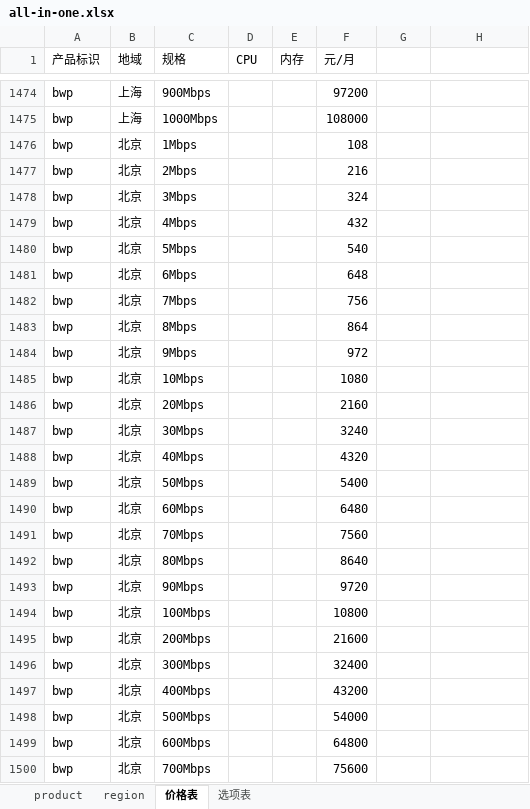
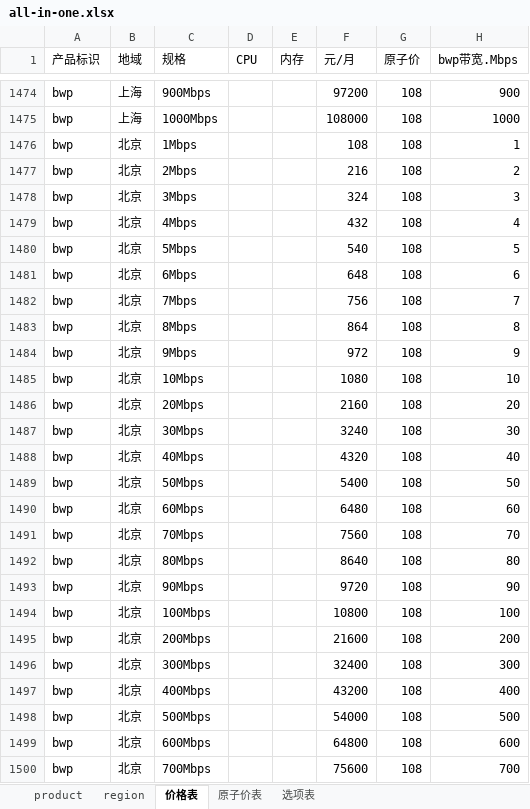
Before and after one commit to chen56/qcloud-price, an Excel workbook: data/all-in-one.xlsx, sheet 价格表, drawn as a sheet; only a part is shown, gaps mark what is left out; values as stored, in another font and other column widths than the file's, no borders; charts and pictures and table styles not drawn; the diff covers the shown part only; the diff names each change by its address in the sheet, - before the commit and + after, or states it on an @@ line.

Commit message:
data/all 增加: 原子价表

```diff
--- a/data/all-in-one.xlsx (sheet 价格表)
+++ b/data/all-in-one.xlsx (sheet 价格表)
+sheet tab: 原子价表
-G1: (empty)
+G1: 原子价
-H1: (empty)
+H1: bwp带宽.Mbps
-G1474:G1500 (原子价): (empty)
+G1474:G1500 (原子价): 108
-H1474 (bwp带宽.Mbps): (empty)
+H1474 (bwp带宽.Mbps): 900
-H1475 (bwp带宽.Mbps): (empty)
+H1475 (bwp带宽.Mbps): 1000
-H1476 (bwp带宽.Mbps): (empty)
+H1476 (bwp带宽.Mbps): 1
-H1477 (bwp带宽.Mbps): (empty)
+H1477 (bwp带宽.Mbps): 2
-H1478 (bwp带宽.Mbps): (empty)
+H1478 (bwp带宽.Mbps): 3
-H1479 (bwp带宽.Mbps): (empty)
+H1479 (bwp带宽.Mbps): 4
-H1480 (bwp带宽.Mbps): (empty)
+H1480 (bwp带宽.Mbps): 5
-H1481 (bwp带宽.Mbps): (empty)
+H1481 (bwp带宽.Mbps): 6
-H1482 (bwp带宽.Mbps): (empty)
+H1482 (bwp带宽.Mbps): 7
-H1483 (bwp带宽.Mbps): (empty)
+H1483 (bwp带宽.Mbps): 8
-H1484 (bwp带宽.Mbps): (empty)
+H1484 (bwp带宽.Mbps): 9
-H1485 (bwp带宽.Mbps): (empty)
+H1485 (bwp带宽.Mbps): 10
-H1486 (bwp带宽.Mbps): (empty)
+H1486 (bwp带宽.Mbps): 20
-H1487 (bwp带宽.Mbps): (empty)
+H1487 (bwp带宽.Mbps): 30
-H1488 (bwp带宽.Mbps): (empty)
+H1488 (bwp带宽.Mbps): 40
-H1489 (bwp带宽.Mbps): (empty)
+H1489 (bwp带宽.Mbps): 50
-H1490 (bwp带宽.Mbps): (empty)
+H1490 (bwp带宽.Mbps): 60
-H1491 (bwp带宽.Mbps): (empty)
+H1491 (bwp带宽.Mbps): 70
-H1492 (bwp带宽.Mbps): (empty)
+H1492 (bwp带宽.Mbps): 80
-H1493 (bwp带宽.Mbps): (empty)
+H1493 (bwp带宽.Mbps): 90
-H1494 (bwp带宽.Mbps): (empty)
+H1494 (bwp带宽.Mbps): 100
-H1495 (bwp带宽.Mbps): (empty)
+H1495 (bwp带宽.Mbps): 200
-H1496 (bwp带宽.Mbps): (empty)
+H1496 (bwp带宽.Mbps): 300
-H1497 (bwp带宽.Mbps): (empty)
+H1497 (bwp带宽.Mbps): 400
-H1498 (bwp带宽.Mbps): (empty)
+H1498 (bwp带宽.Mbps): 500
-H1499 (bwp带宽.Mbps): (empty)
+H1499 (bwp带宽.Mbps): 600
-H1500 (bwp带宽.Mbps): (empty)
+H1500 (bwp带宽.Mbps): 700
```
Also changed, not shown: 114 edited cells elsewhere in this sheet, charts or pictures, 2 other files.
